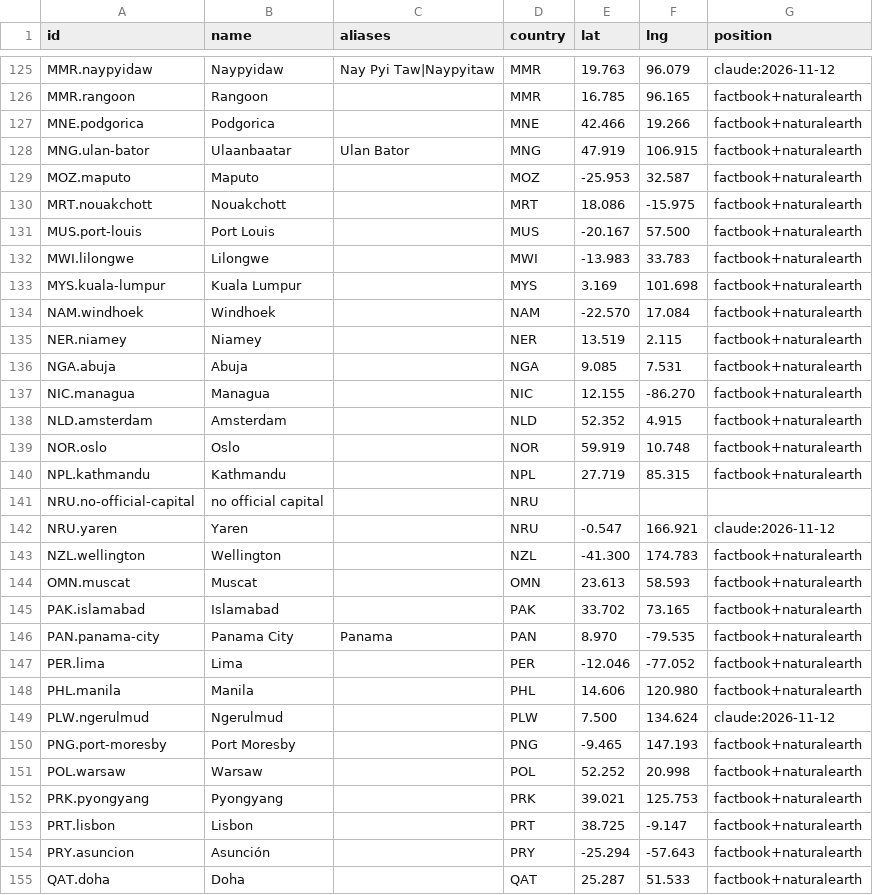
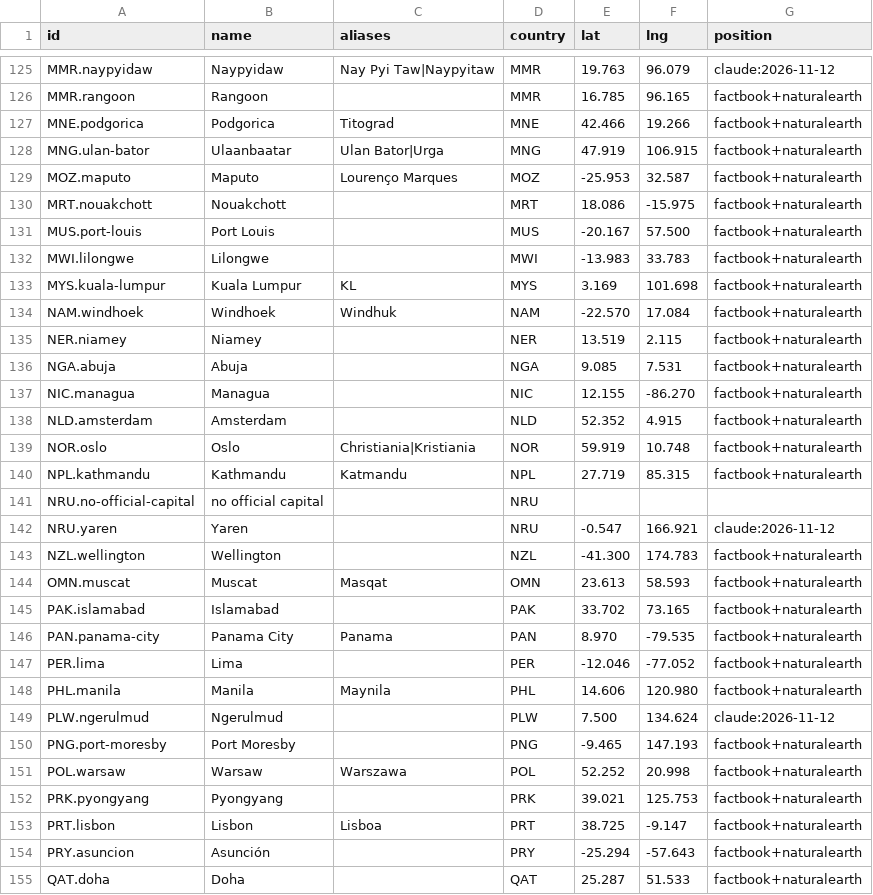
Before and after one commit to MJD2008/GloboKnot, a CSV file: data/countries/cities.csv, drawn as a sheet; only a part is shown, gaps mark what is left out; the diff covers the shown part only.

```diff
--- a/data/countries/cities.csv
+++ b/data/countries/cities.csv
@@ -126,5 +126,5 @@ MMR.naypyidaw,Naypyidaw,Nay Pyi Taw|Naypyitaw,MMR,19.763,96.079,claude:2026-11-1
 MMR.rangoon,Rangoon,,MMR,16.785,96.165,factbook+naturalearth
-MNE.podgorica,Podgorica,,MNE,42.466,19.266,factbook+naturalearth
-MNG.ulan-bator,Ulaanbaatar,Ulan Bator,MNG,47.919,106.915,factbook+naturalearth
-MOZ.maputo,Maputo,,MOZ,-25.953,32.587,factbook+naturalearth
+MNE.podgorica,Podgorica,Titograd,MNE,42.466,19.266,factbook+naturalearth
+MNG.ulan-bator,Ulaanbaatar,Ulan Bator|Urga,MNG,47.919,106.915,factbook+naturalearth
+MOZ.maputo,Maputo,Lourenço Marques,MOZ,-25.953,32.587,factbook+naturalearth
 MRT.nouakchott,Nouakchott,,MRT,18.086,-15.975,factbook+naturalearth
@@ -132,4 +132,4 @@ MUS.port-louis,Port Louis,,MUS,-20.167,57.500,factbook+naturalearth
 MWI.lilongwe,Lilongwe,,MWI,-13.983,33.783,factbook+naturalearth
-MYS.kuala-lumpur,Kuala Lumpur,,MYS,3.169,101.698,factbook+naturalearth
-NAM.windhoek,Windhoek,,NAM,-22.570,17.084,factbook+naturalearth
+MYS.kuala-lumpur,Kuala Lumpur,KL,MYS,3.169,101.698,factbook+naturalearth
+NAM.windhoek,Windhoek,Windhuk,NAM,-22.570,17.084,factbook+naturalearth
 NER.niamey,Niamey,,NER,13.519,2.115,factbook+naturalearth
@@ -138,4 +138,4 @@ NIC.managua,Managua,,NIC,12.155,-86.270,factbook+naturalearth
 NLD.amsterdam,Amsterdam,,NLD,52.352,4.915,factbook+naturalearth
-NOR.oslo,Oslo,,NOR,59.919,10.748,factbook+naturalearth
-NPL.kathmandu,Kathmandu,,NPL,27.719,85.315,factbook+naturalearth
+NOR.oslo,Oslo,Christiania|Kristiania,NOR,59.919,10.748,factbook+naturalearth
+NPL.kathmandu,Kathmandu,Katmandu,NPL,27.719,85.315,factbook+naturalearth
 NRU.no-official-capital,no official capital,,NRU,,,
@@ -143,3 +143,3 @@ NRU.yaren,Yaren,,NRU,-0.547,166.921,claude:2026-11-12
 NZL.wellington,Wellington,,NZL,-41.300,174.783,factbook+naturalearth
-OMN.muscat,Muscat,,OMN,23.613,58.593,factbook+naturalearth
+OMN.muscat,Muscat,Masqat,OMN,23.613,58.593,factbook+naturalearth
 PAK.islamabad,Islamabad,,PAK,33.702,73.165,factbook+naturalearth
@@ -147,8 +147,8 @@ PAN.panama-city,Panama City,Panama,PAN,8.970,-79.535,factbook+naturalearth
 PER.lima,Lima,,PER,-12.046,-77.052,factbook+naturalearth
-PHL.manila,Manila,,PHL,14.606,120.980,factbook+naturalearth
+PHL.manila,Manila,Maynila,PHL,14.606,120.980,factbook+naturalearth
 PLW.ngerulmud,Ngerulmud,,PLW,7.500,134.624,claude:2026-11-12
 PNG.port-moresby,Port Moresby,,PNG,-9.465,147.193,factbook+naturalearth
-POL.warsaw,Warsaw,,POL,52.252,20.998,factbook+naturalearth
+POL.warsaw,Warsaw,Warszawa,POL,52.252,20.998,factbook+naturalearth
 PRK.pyongyang,Pyongyang,,PRK,39.021,125.753,factbook+naturalearth
-PRT.lisbon,Lisbon,,PRT,38.725,-9.147,factbook+naturalearth
+PRT.lisbon,Lisbon,Lisboa,PRT,38.725,-9.147,factbook+naturalearth
 PRY.asuncion,Asunción,,PRY,-25.294,-57.643,factbook+naturalearth
```
Also changed, not shown: 61 edited cells elsewhere in this file, data/countries/countries.csv, data/countries/names.csv, 9 other files.
